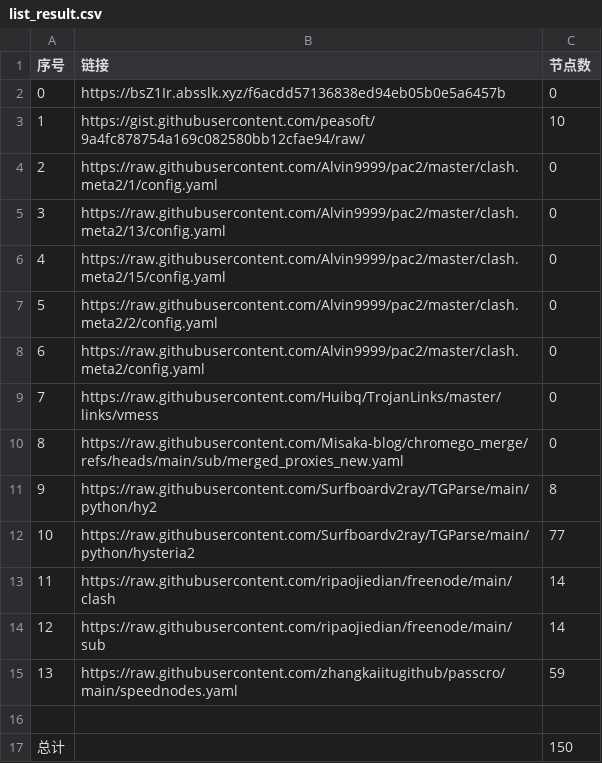
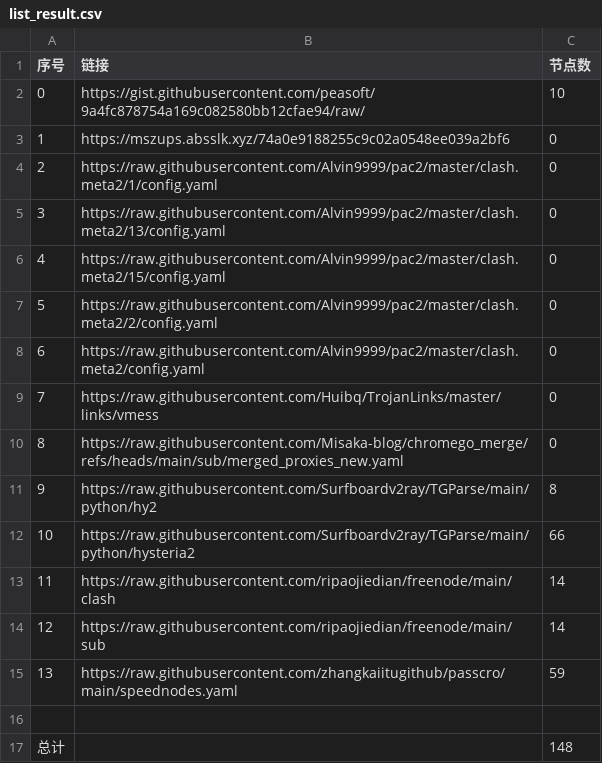
Before and after one commit to gm1008666/NoMoreWalls, a CSV file: list_result.csv, drawn as a sheet.

```diff
--- a/list_result.csv
+++ b/list_result.csv
@@ -1,4 +1,4 @@
 序号,链接,节点数
-0,https://bsZ1Ir.absslk.xyz/f6acdd57136838ed94eb05b0e5a6457b,0
-1,https://gist.githubusercontent.com/peasoft/9a4fc878754a169c082580bb12cfae94/raw/,10
+0,https://gist.githubusercontent.com/peasoft/9a4fc878754a169c082580bb12cfae94/raw/,10
+1,https://mszups.absslk.xyz/74a0e9188255c9c02a0548ee039a2bf6,0
 2,https://raw.githubusercontent.com/Alvin9999/pac2/master/clash.meta2/1/config.yaml,0
@@ -11,3 +11,3 @@
 9,https://raw.githubusercontent.com/Surfboardv2ray/TGParse/main/python/hy2,8
-10,https://raw.githubusercontent.com/Surfboardv2ray/TGParse/main/python/hysteria2,77
+10,https://raw.githubusercontent.com/Surfboardv2ray/TGParse/main/python/hysteria2,66
 11,https://raw.githubusercontent.com/ripaojiedian/freenode/main/clash,14
@@ -16,2 +16,2 @@
 
-总计,,150
+总计,,148
```
Also changed, not shown: 6 other files.
